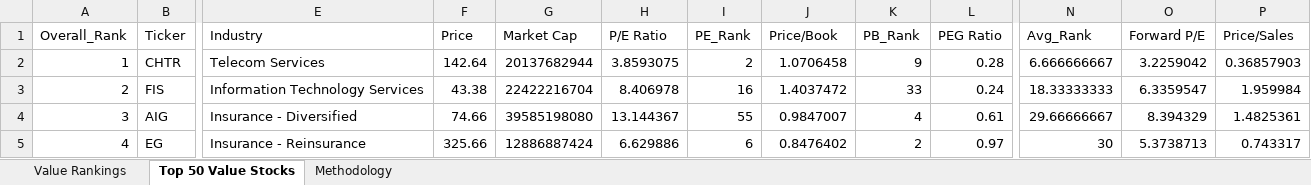
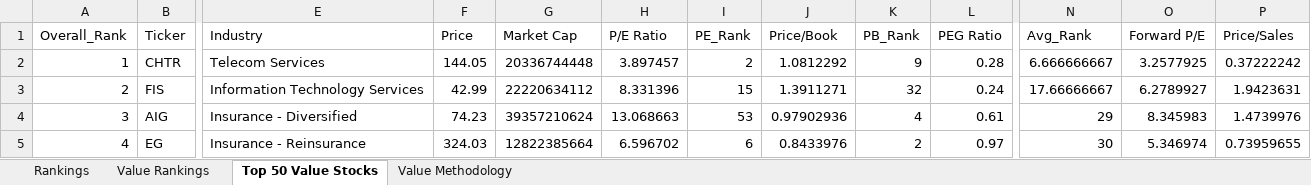
Before and after one commit to gtmills/investment-tools, an Excel workbook: value-ranker/sp500_value_ranked.xlsx, sheet Top 50 Value Stocks, drawn as a sheet; only a part is shown, gaps mark what is left out; values as stored, in another font and other column widths than the file's, no borders; the diff covers the shown part only; the diff names each change by its address in the sheet, - before the commit and + after, or states it on an @@ line.

Commit message:
Fix Value Ranker and Magic Formula integration with Master Aggregator
Value Ranker changes:
- Create separate output file (value-ranker/sp500_value_ranked.xlsx)
- Add standardized 'Rankings' sheet with Ticker and Overall_Rank columns
- Keep detailed 'Value Rankings' sheet with full data

Magic Formula changes:
- Fix column name in Rankings sheet (use 'MF_Rank' instead of 'Magic_Formula_Rank')
- Maintain compatibility with Master Aggregator expectations

Result:
- Master Aggregator now successfully loads all 8 tools (was 6/8)
- 303 stocks ranked by all 8 tools
- Average 7.3 tools per stock coverage

```diff
--- a/value-ranker/sp500_value_ranked.xlsx (sheet Top 50 Value Stocks)
+++ b/value-ranker/sp500_value_ranked.xlsx (sheet Top 50 Value Stocks)
-sheet tab: Methodology
+sheet tab: Rankings
+sheet tab: Value Methodology
-F2 (Price): 142.64
+F2 (Price): 144.05
-G2 (Market Cap): 20137682944
+G2 (Market Cap): 20336744448
-H2 (P/E Ratio): 3.8593075
+H2 (P/E Ratio): 3.897457
-J2 (Price/Book): 1.0706458
+J2 (Price/Book): 1.0812292
-O2 (Forward P/E): 3.2259042
+O2 (Forward P/E): 3.2577925
-P2 (Price/Sales): 0.36857903
+P2 (Price/Sales): 0.37222242
-F3 (Price): 43.38
+F3 (Price): 42.99
-G3 (Market Cap): 22422216704
+G3 (Market Cap): 22220634112
-H3 (P/E Ratio): 8.406978
+H3 (P/E Ratio): 8.331396
-I3 (PE_Rank): 16
+I3 (PE_Rank): 15
-J3 (Price/Book): 1.4037472
+J3 (Price/Book): 1.3911271
-K3 (PB_Rank): 33
+K3 (PB_Rank): 32
-N3 (Avg_Rank): 18.33333333
+N3 (Avg_Rank): 17.66666667
-O3 (Forward P/E): 6.3359547
+O3 (Forward P/E): 6.2789927
-P3 (Price/Sales): 1.959984
+P3 (Price/Sales): 1.9423631
-F4 (Price): 74.66
+F4 (Price): 74.23
-G4 (Market Cap): 39585198080
+G4 (Market Cap): 39357210624
-H4 (P/E Ratio): 13.144367
+H4 (P/E Ratio): 13.068663
-I4 (PE_Rank): 55
+I4 (PE_Rank): 53
-J4 (Price/Book): 0.9847007
+J4 (Price/Book): 0.97902936
-N4 (Avg_Rank): 29.66666667
+N4 (Avg_Rank): 29
-O4 (Forward P/E): 8.394329
+O4 (Forward P/E): 8.345983
-P4 (Price/Sales): 1.4825361
+P4 (Price/Sales): 1.4739976
-F5 (Price): 325.66
+F5 (Price): 324.03
-G5 (Market Cap): 12886887424
+G5 (Market Cap): 12822385664
-H5 (P/E Ratio): 6.629886
+H5 (P/E Ratio): 6.596702
-J5 (Price/Book): 0.8476402
+J5 (Price/Book): 0.8433976
-O5 (Forward P/E): 5.3738713
+O5 (Forward P/E): 5.346974
-P5 (Price/Sales): 0.743317
+P5 (Price/Sales): 0.73959655
```
Also changed, not shown: 10 added rows, 10 removed rows and 332 edited cells elsewhere in this sheet, sheet Value Rankings, magic_formula_ranked.xlsx, master_investment_rankings.xlsx, 2 other files.
